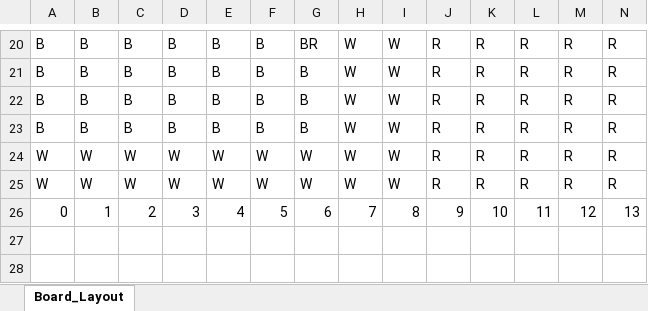
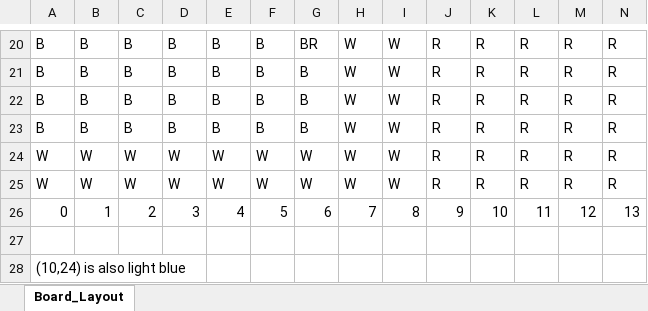
Before and after one commit to MasonWilie/Clue, an Excel workbook: Board_Layout_With_Color.xlsx, sheet Board_Layout, drawn as a sheet; only a part is shown, gaps mark what is left out; values as stored, in another font and other column widths than the file's, no cell formats; rows hold the shown columns only; the diff names each change by its address in the sheet, - before the commit and + after, or states it on an @@ line.

Commit message:
Added colors to the spreadsheet to correspond to the tests

```diff
--- a/Board_Layout_With_Color.xlsx (sheet Board_Layout)
+++ b/Board_Layout_With_Color.xlsx (sheet Board_Layout)
+row 27: (empty)
+row 28: (10,24) is also light blue
```
Also changed, not shown: cell formats.
